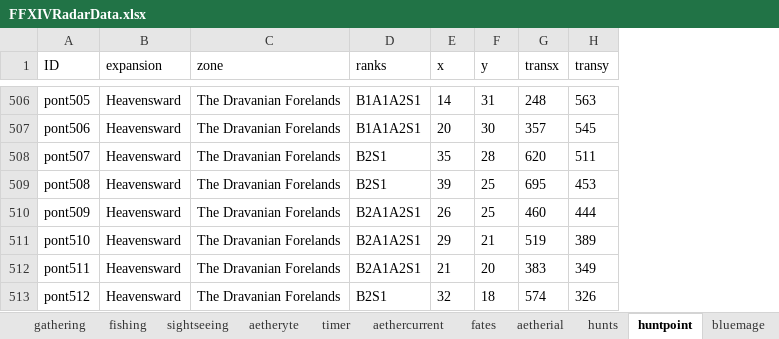
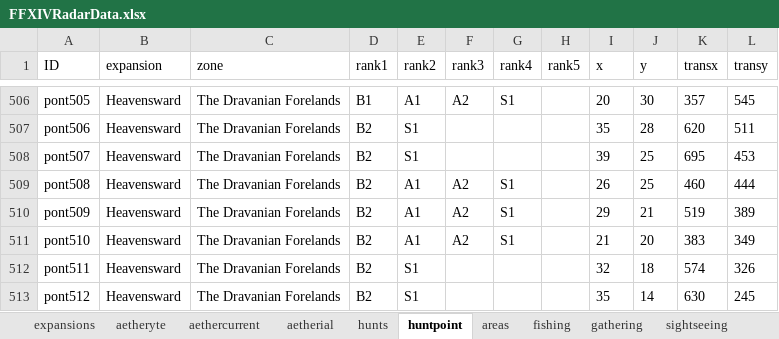
Before and after one commit to serdeljac/FFXIVRadar, an Excel workbook: FFXIVRadarData.xlsx, sheet huntpoint, drawn as a sheet; only a part is shown, gaps mark what is left out; values as stored, in another font and other column widths than the file's, no borders; removed rows and columns are numbered as before the commit, all else as after; the diff covers the shown part only; the diff names each change by its address in the sheet, - before the commit and + after, or states it on an @@ line.

```diff
--- a/FFXIVRadarData.xlsx (sheet huntpoint)
+++ b/FFXIVRadarData.xlsx (sheet huntpoint)
@@ sheet tab order changed: expansions | aetheryte | aethercurrent | aetherial | hunts | huntpoint | areas | fishing | gathering | sightseeing @@
-column D (ranks), rows 506-513: B1A1A2S1 | B1A1A2S1 | B2S1 | B2S1 | B2A1A2S1 | B2A1A2S1 | B2A1A2S1 | B2S1
+column D (rank1), rows 506-513: B1 | B2 | B2 | B2 | B2 | B2 | B2 | B2
+column E (rank2), rows 506-513: A1 | S1 | S1 | A1 | A1 | A1 | S1 | S1
+column F (rank3), rows 506-511: A2 |  |  | A2 | A2 | A2
+column G (rank4), rows 506-511: S1 |  |  | S1 | S1 | S1
+column H (rank5), empty
-I506 (x): 14
+I506 (x): 20
-J506 (y): 31
+J506 (y): 30
-K506 (transx): 248
+K506 (transx): 357
-L506 (transy): 563
+L506 (transy): 545
-I507 (x): 20
+I507 (x): 35
-J507 (y): 30
+J507 (y): 28
-K507 (transx): 357
+K507 (transx): 620
-L507 (transy): 545
+L507 (transy): 511
-I508 (x): 35
+I508 (x): 39
-J508 (y): 28
+J508 (y): 25
-K508 (transx): 620
+K508 (transx): 695
-L508 (transy): 511
+L508 (transy): 453
-I509 (x): 39
+I509 (x): 26
-K509 (transx): 695
+K509 (transx): 460
-L509 (transy): 453
+L509 (transy): 444
-I510 (x): 26
+I510 (x): 29
-J510 (y): 25
+J510 (y): 21
-K510 (transx): 460
+K510 (transx): 519
-L510 (transy): 444
+L510 (transy): 389
-I511 (x): 29
+I511 (x): 21
-J511 (y): 21
+J511 (y): 20
-K511 (transx): 519
+K511 (transx): 383
-L511 (transy): 389
+L511 (transy): 349
-I512 (x): 21
+I512 (x): 32
-J512 (y): 20
+J512 (y): 18
-K512 (transx): 383
+K512 (transx): 574
-L512 (transy): 349
+L512 (transy): 326
-I513 (x): 32
+I513 (x): 35
-J513 (y): 18
+J513 (y): 14
-K513 (transx): 574
+K513 (transx): 630
-L513 (transy): 326
+L513 (transy): 245
```
Also changed, not shown: 2 removed rows and 1870 edited cells elsewhere in this sheet, sheet areas, sheet fishing, sheet aetherial, sheet aetheryte, sheet sightseeing.
